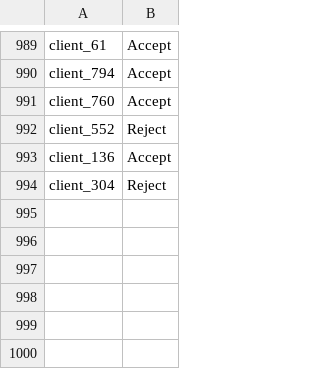
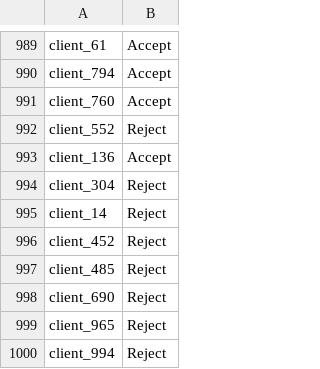
Before and after one commit to Daria-Oni/ladybugs-jb-dt, a CSV file: ladybug.csv, drawn as a sheet; only a part is shown, gaps mark what is left out.

Commit message:
Update ladybug.csv

```diff
--- a/ladybug.csv
+++ b/ladybug.csv
@@ -994 +994,7 @@ client_136;Accept
 client_304;Reject
+client_14;Reject
+client_452;Reject
+client_485;Reject
+client_690;Reject
+client_965;Reject
+client_994;Reject
```
